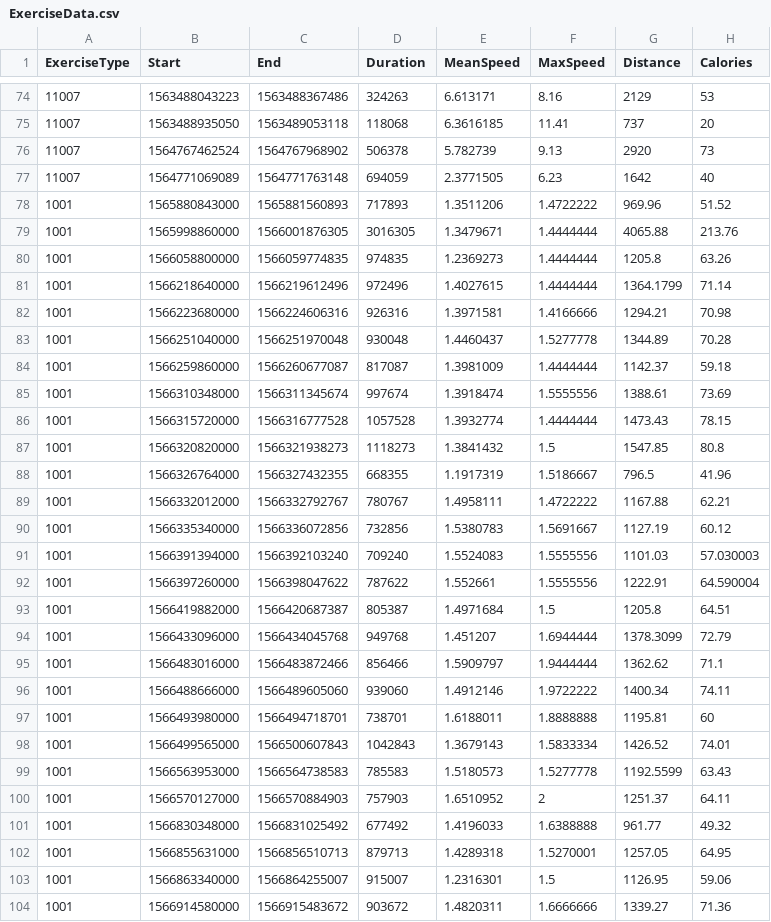
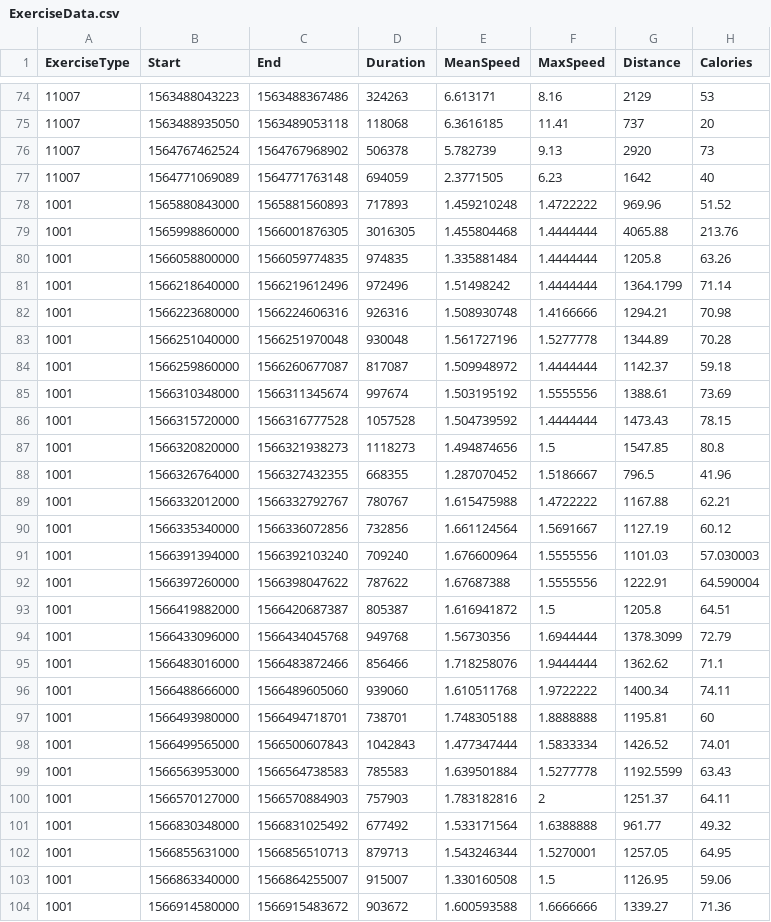
Before and after one commit to bstacy0015/COP1500-PersonalProject_1, a CSV file: ExerciseData.csv, drawn as a sheet; only a part is shown, gaps mark what is left out; the diff covers the shown part only.

Commit message:
Updated ExerciseData.csv, because some of my initial measurements undervalued my walking speed.

```diff
--- a/ExerciseData.csv
+++ b/ExerciseData.csv
@@ -77,28 +77,28 @@ ExerciseType,Start,End,Duration,MeanSpeed,MaxSpeed,Distance,Calories
 11007,1564771069089,1564771763148,694059,2.3771505,6.23,1642,40
-1001,1565880843000,1565881560893,717893,1.3511206,1.4722222,969.96,51.52
-1001,1565998860000,1566001876305,3016305,1.3479671,1.4444444,4065.88,213.76
-1001,1566058800000,1566059774835,974835,1.2369273,1.4444444,1205.8,63.26
-1001,1566218640000,1566219612496,972496,1.4027615,1.4444444,1364.1799,71.14
-1001,1566223680000,1566224606316,926316,1.3971581,1.4166666,1294.21,70.98
-1001,1566251040000,1566251970048,930048,1.4460437,1.5277778,1344.89,70.28
-1001,1566259860000,1566260677087,817087,1.3981009,1.4444444,1142.37,59.18
-1001,1566310348000,1566311345674,997674,1.3918474,1.5555556,1388.61,73.69
-1001,1566315720000,1566316777528,1057528,1.3932774,1.4444444,1473.43,78.15
-1001,1566320820000,1566321938273,1118273,1.3841432,1.5,1547.85,80.8
-1001,1566326764000,1566327432355,668355,1.1917319,1.5186667,796.5,41.96
-1001,1566332012000,1566332792767,780767,1.4958111,1.4722222,1167.88,62.21
-1001,1566335340000,1566336072856,732856,1.5380783,1.5691667,1127.19,60.12
-1001,1566391394000,1566392103240,709240,1.5524083,1.5555556,1101.03,57.030003
-1001,1566397260000,1566398047622,787622,1.552661,1.5555556,1222.91,64.590004
-1001,1566419882000,1566420687387,805387,1.4971684,1.5,1205.8,64.51
-1001,1566433096000,1566434045768,949768,1.451207,1.6944444,1378.3099,72.79
-1001,1566483016000,1566483872466,856466,1.5909797,1.9444444,1362.62,71.1
-1001,1566488666000,1566489605060,939060,1.4912146,1.9722222,1400.34,74.11
-1001,1566493980000,1566494718701,738701,1.6188011,1.8888888,1195.81,60
-1001,1566499565000,1566500607843,1042843,1.3679143,1.5833334,1426.52,74.01
-1001,1566563953000,1566564738583,785583,1.5180573,1.5277778,1192.5599,63.43
-1001,1566570127000,1566570884903,757903,1.6510952,2,1251.37,64.11
-1001,1566830348000,1566831025492,677492,1.4196033,1.6388888,961.77,49.32
-1001,1566855631000,1566856510713,879713,1.4289318,1.5270001,1257.05,64.95
-1001,1566863340000,1566864255007,915007,1.2316301,1.5,1126.95,59.06
-1001,1566914580000,1566915483672,903672,1.4820311,1.6666666,1339.27,71.36
+1001,1565880843000,1565881560893,717893,1.459210248,1.4722222,969.96,51.52
+1001,1565998860000,1566001876305,3016305,1.455804468,1.4444444,4065.88,213.76
+1001,1566058800000,1566059774835,974835,1.335881484,1.4444444,1205.8,63.26
+1001,1566218640000,1566219612496,972496,1.51498242,1.4444444,1364.1799,71.14
+1001,1566223680000,1566224606316,926316,1.508930748,1.4166666,1294.21,70.98
+1001,1566251040000,1566251970048,930048,1.561727196,1.5277778,1344.89,70.28
+1001,1566259860000,1566260677087,817087,1.509948972,1.4444444,1142.37,59.18
+1001,1566310348000,1566311345674,997674,1.503195192,1.5555556,1388.61,73.69
+1001,1566315720000,1566316777528,1057528,1.504739592,1.4444444,1473.43,78.15
+1001,1566320820000,1566321938273,1118273,1.494874656,1.5,1547.85,80.8
+1001,1566326764000,1566327432355,668355,1.287070452,1.5186667,796.5,41.96
+1001,1566332012000,1566332792767,780767,1.615475988,1.4722222,1167.88,62.21
+1001,1566335340000,1566336072856,732856,1.661124564,1.5691667,1127.19,60.12
+1001,1566391394000,1566392103240,709240,1.676600964,1.5555556,1101.03,57.030003
+1001,1566397260000,1566398047622,787622,1.67687388,1.5555556,1222.91,64.590004
+1001,1566419882000,1566420687387,805387,1.616941872,1.5,1205.8,64.51
+1001,1566433096000,1566434045768,949768,1.56730356,1.6944444,1378.3099,72.79
+1001,1566483016000,1566483872466,856466,1.718258076,1.9444444,1362.62,71.1
+1001,1566488666000,1566489605060,939060,1.610511768,1.9722222,1400.34,74.11
+1001,1566493980000,1566494718701,738701,1.748305188,1.8888888,1195.81,60
+1001,1566499565000,1566500607843,1042843,1.477347444,1.5833334,1426.52,74.01
+1001,1566563953000,1566564738583,785583,1.639501884,1.5277778,1192.5599,63.43
+1001,1566570127000,1566570884903,757903,1.783182816,2,1251.37,64.11
+1001,1566830348000,1566831025492,677492,1.533171564,1.6388888,961.77,49.32
+1001,1566855631000,1566856510713,879713,1.543246344,1.5270001,1257.05,64.95
+1001,1566863340000,1566864255007,915007,1.330160508,1.5,1126.95,59.06
+1001,1566914580000,1566915483672,903672,1.600593588,1.6666666,1339.27,71.36
```
Also changed, not shown: 100 edited cells elsewhere in this file, 1 other file.
